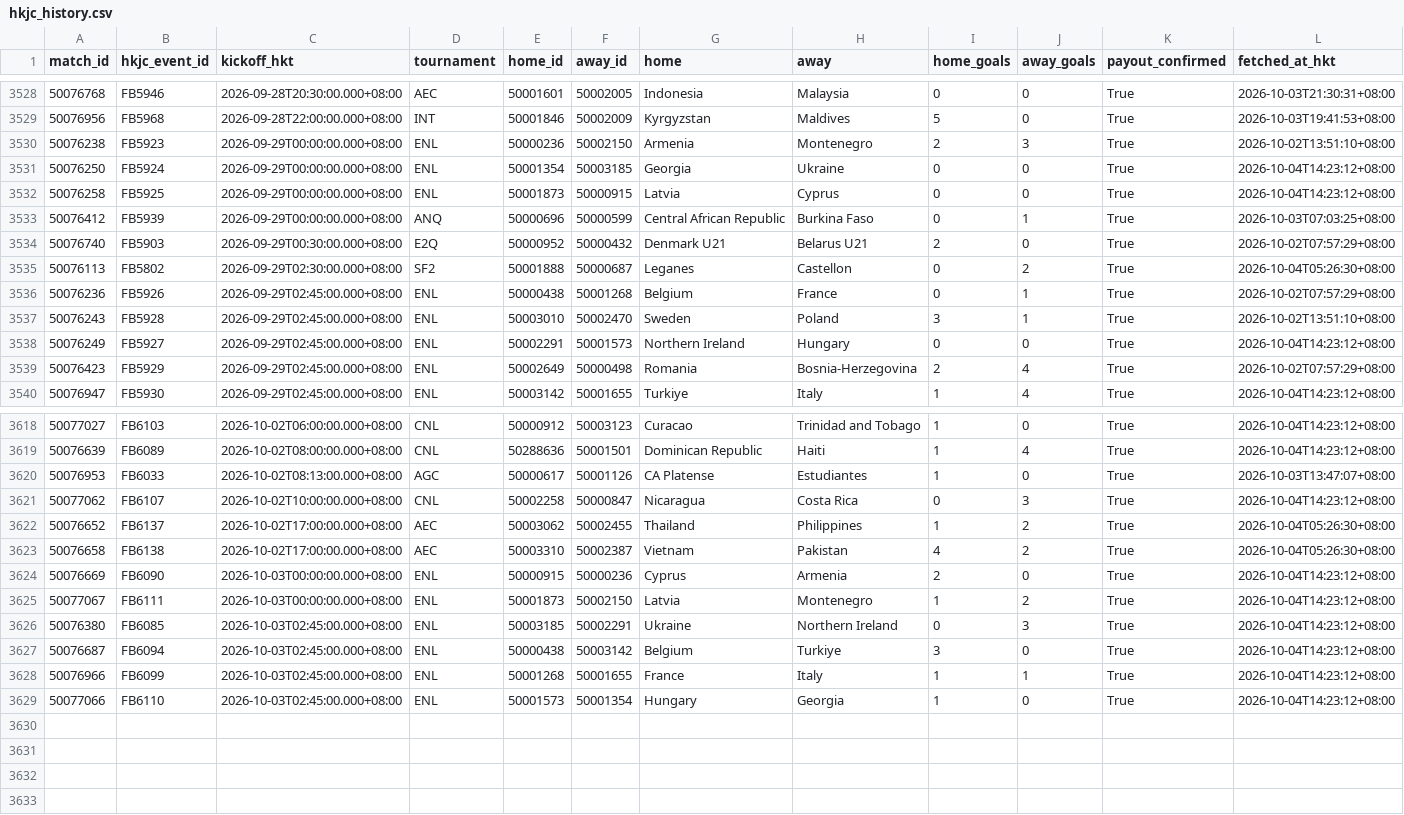
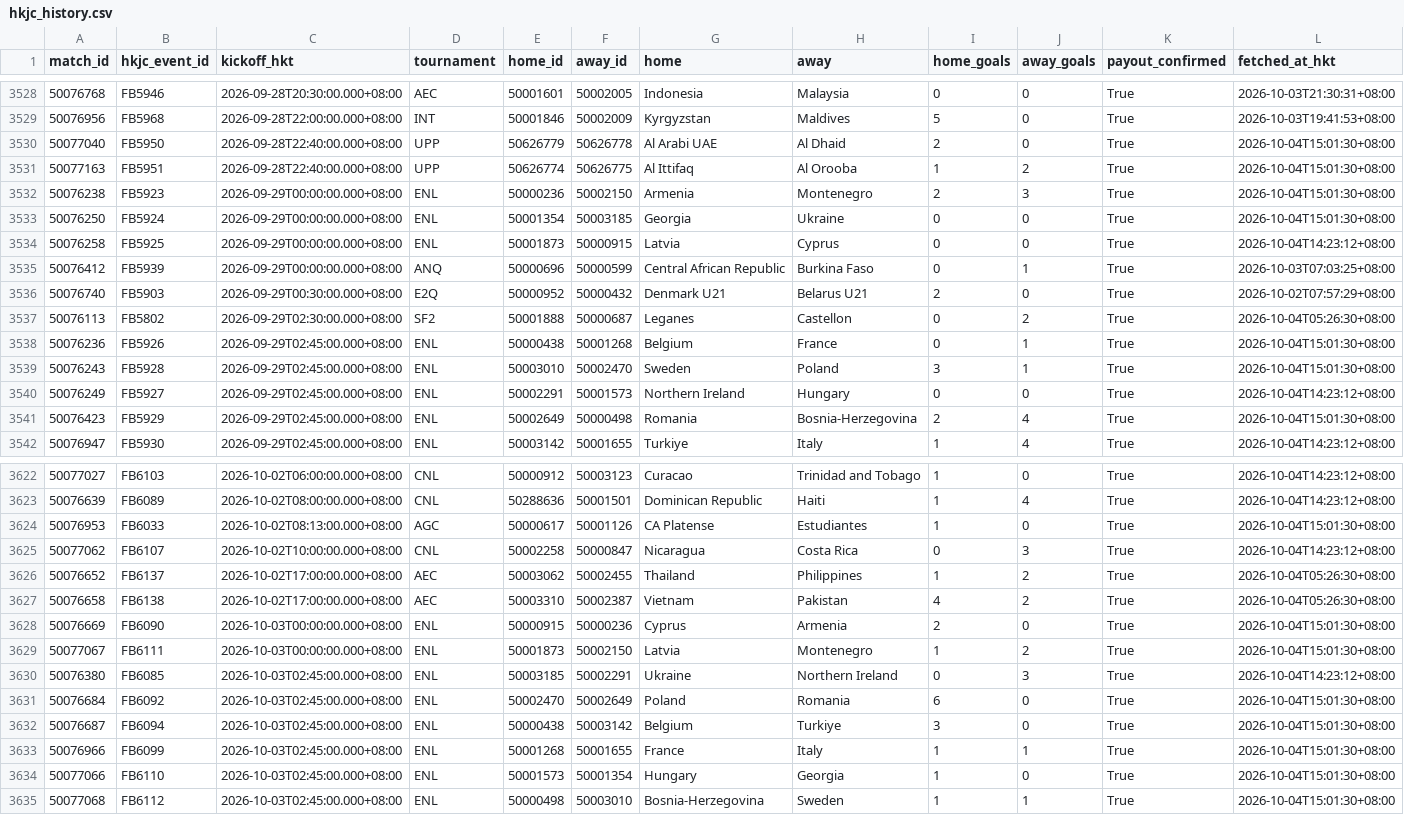
Before and after one commit to sargesticky-code/football-fast-tracker, a CSV file: data/hkjc_history.csv, drawn as a sheet; only a part is shown, gaps mark what is left out; the diff covers the shown part only.

```diff
--- a/data/hkjc_history.csv
+++ b/data/hkjc_history.csv
@@ -3529,4 +3529,6 @@
 50076956,FB5968,2026-09-28T22:00:00.000+08:00,INT,50001846,50002009,Kyrgyzstan,Maldives,5,0,True,2026-10-03T19:41:53+08:00
-50076238,FB5923,2026-09-29T00:00:00.000+08:00,ENL,50000236,50002150,Armenia,Montenegro,2,3,True,2026-10-02T13:51:10+08:00
-50076250,FB5924,2026-09-29T00:00:00.000+08:00,ENL,50001354,50003185,Georgia,Ukraine,0,0,True,2026-10-04T14:23:12+08:00
+50077040,FB5950,2026-09-28T22:40:00.000+08:00,UPP,50626779,50626778,Al Arabi UAE,Al Dhaid,2,0,True,2026-10-04T15:01:30+08:00
+50077163,FB5951,2026-09-28T22:40:00.000+08:00,UPP,50626774,50626775,Al Ittifaq,Al Orooba,1,2,True,2026-10-04T15:01:30+08:00
+50076238,FB5923,2026-09-29T00:00:00.000+08:00,ENL,50000236,50002150,Armenia,Montenegro,2,3,True,2026-10-04T15:01:30+08:00
+50076250,FB5924,2026-09-29T00:00:00.000+08:00,ENL,50001354,50003185,Georgia,Ukraine,0,0,True,2026-10-04T15:01:30+08:00
 50076258,FB5925,2026-09-29T00:00:00.000+08:00,ENL,50001873,50000915,Latvia,Cyprus,0,0,True,2026-10-04T14:23:12+08:00
@@ -3535,6 +3537,6 @@
 50076113,FB5802,2026-09-29T02:30:00.000+08:00,SF2,50001888,50000687,Leganes,Castellon,0,2,True,2026-10-04T05:26:30+08:00
-50076236,FB5926,2026-09-29T02:45:00.000+08:00,ENL,50000438,50001268,Belgium,France,0,1,True,2026-10-02T07:57:29+08:00
-50076243,FB5928,2026-09-29T02:45:00.000+08:00,ENL,50003010,50002470,Sweden,Poland,3,1,True,2026-10-02T13:51:10+08:00
+50076236,FB5926,2026-09-29T02:45:00.000+08:00,ENL,50000438,50001268,Belgium,France,0,1,True,2026-10-04T15:01:30+08:00
+50076243,FB5928,2026-09-29T02:45:00.000+08:00,ENL,50003010,50002470,Sweden,Poland,3,1,True,2026-10-04T15:01:30+08:00
 50076249,FB5927,2026-09-29T02:45:00.000+08:00,ENL,50002291,50001573,Northern Ireland,Hungary,0,0,True,2026-10-04T14:23:12+08:00
-50076423,FB5929,2026-09-29T02:45:00.000+08:00,ENL,50002649,50000498,Romania,Bosnia-Herzegovina,2,4,True,2026-10-02T07:57:29+08:00
+50076423,FB5929,2026-09-29T02:45:00.000+08:00,ENL,50002649,50000498,Romania,Bosnia-Herzegovina,2,4,True,2026-10-04T15:01:30+08:00
 50076947,FB5930,2026-09-29T02:45:00.000+08:00,ENL,50003142,50001655,Turkiye,Italy,1,4,True,2026-10-04T14:23:12+08:00
@@ -3619,3 +3623,3 @@
 50076639,FB6089,2026-10-02T08:00:00.000+08:00,CNL,50288636,50001501,Dominican Republic,Haiti,1,4,True,2026-10-04T14:23:12+08:00
-50076953,FB6033,2026-10-02T08:13:00.000+08:00,AGC,50000617,50001126,CA Platense,Estudiantes,1,0,True,2026-10-03T13:47:07+08:00
+50076953,FB6033,2026-10-02T08:13:00.000+08:00,AGC,50000617,50001126,CA Platense,Estudiantes,1,0,True,2026-10-04T15:01:30+08:00
 50077062,FB6107,2026-10-02T10:00:00.000+08:00,CNL,50002258,50000847,Nicaragua,Costa Rica,0,3,True,2026-10-04T14:23:12+08:00
@@ -3623,7 +3627,9 @@
 50076658,FB6138,2026-10-02T17:00:00.000+08:00,AEC,50003310,50002387,Vietnam,Pakistan,4,2,True,2026-10-04T05:26:30+08:00
-50076669,FB6090,2026-10-03T00:00:00.000+08:00,ENL,50000915,50000236,Cyprus,Armenia,2,0,True,2026-10-04T14:23:12+08:00
-50077067,FB6111,2026-10-03T00:00:00.000+08:00,ENL,50001873,50002150,Latvia,Montenegro,1,2,True,2026-10-04T14:23:12+08:00
+50076669,FB6090,2026-10-03T00:00:00.000+08:00,ENL,50000915,50000236,Cyprus,Armenia,2,0,True,2026-10-04T15:01:30+08:00
+50077067,FB6111,2026-10-03T00:00:00.000+08:00,ENL,50001873,50002150,Latvia,Montenegro,1,2,True,2026-10-04T15:01:30+08:00
 50076380,FB6085,2026-10-03T02:45:00.000+08:00,ENL,50003185,50002291,Ukraine,Northern Ireland,0,3,True,2026-10-04T14:23:12+08:00
-50076687,FB6094,2026-10-03T02:45:00.000+08:00,ENL,50000438,50003142,Belgium,Turkiye,3,0,True,2026-10-04T14:23:12+08:00
-50076966,FB6099,2026-10-03T02:45:00.000+08:00,ENL,50001268,50001655,France,Italy,1,1,True,2026-10-04T14:23:12+08:00
-50077066,FB6110,2026-10-03T02:45:00.000+08:00,ENL,50001573,50001354,Hungary,Georgia,1,0,True,2026-10-04T14:23:12+08:00
+50076684,FB6092,2026-10-03T02:45:00.000+08:00,ENL,50002470,50002649,Poland,Romania,6,0,True,2026-10-04T15:01:30+08:00
+50076687,FB6094,2026-10-03T02:45:00.000+08:00,ENL,50000438,50003142,Belgium,Turkiye,3,0,True,2026-10-04T15:01:30+08:00
+50076966,FB6099,2026-10-03T02:45:00.000+08:00,ENL,50001268,50001655,France,Italy,1,1,True,2026-10-04T15:01:30+08:00
+50077066,FB6110,2026-10-03T02:45:00.000+08:00,ENL,50001573,50001354,Hungary,Georgia,1,0,True,2026-10-04T15:01:30+08:00
+50077068,FB6112,2026-10-03T02:45:00.000+08:00,ENL,50000498,50003010,Bosnia-Herzegovina,Sweden,1,1,True,2026-10-04T15:01:30+08:00
```
Also changed, not shown: 2 added rows and 49 edited cells elsewhere in this file, data/form_current.csv, data/h2h_summary.csv, 4 other files.
